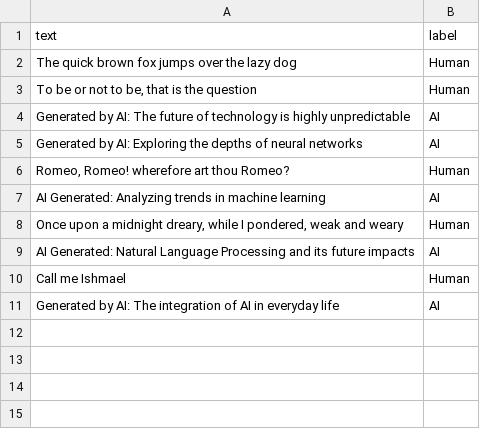
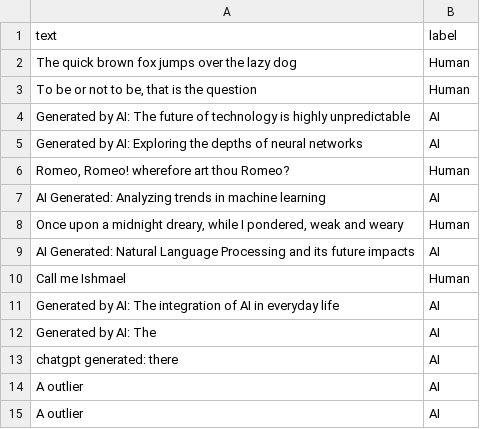
Before and after one commit to CPEN442-project/webApp, a CSV file: model-RandomForest/your_data.csv, drawn as a sheet.

```diff
--- a/model-RandomForest/your_data.csv
+++ b/model-RandomForest/your_data.csv
@@ -11 +11,5 @@ Call me Ishmael,Human
 Generated by AI: The integration of AI in everyday life,AI
+Generated by AI: The,AI
+chatgpt generated: there,AI
+A outlier,AI
+A outlier,AI
```
Also changed, not shown: 3 other files.
